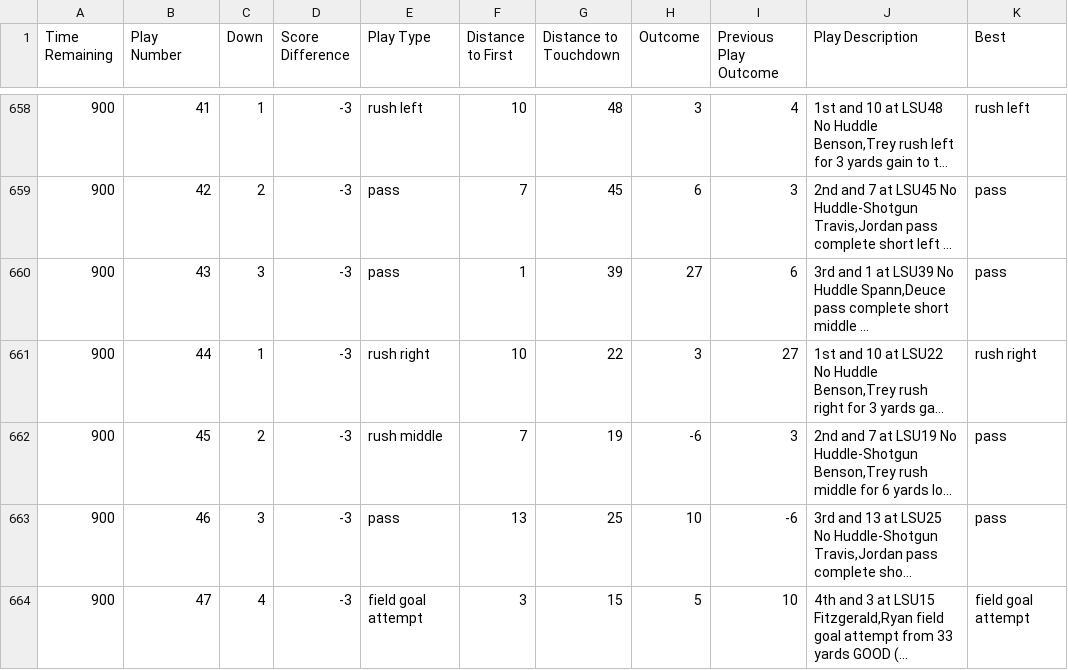
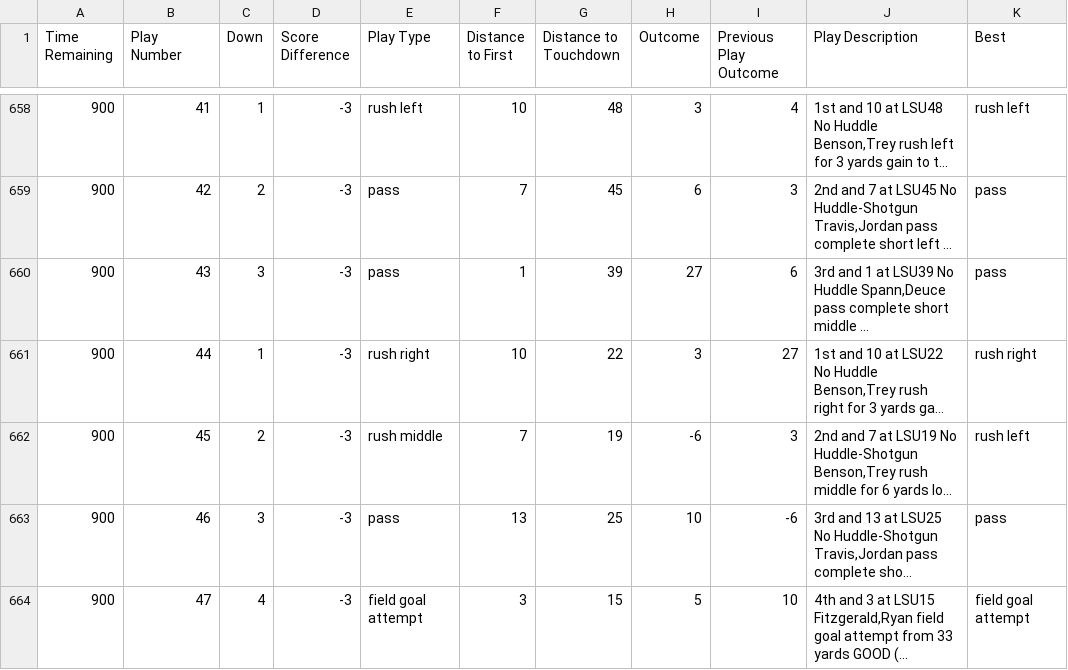
Before and after one commit to rgottiparthi/FSU-Play-Picker, a CSV file: random_forest/plays.csv, drawn as a sheet; only a part is shown, gaps mark what is left out; long unchanged cells end in …; the diff covers the shown part only; the diff names each change by its address in the sheet, - before the commit and + after, or states it on an @@ line.

```diff
--- a/random_forest/plays.csv
+++ b/random_forest/plays.csv
-K662 (Best): pass
+K662 (Best): rush left
```
Also changed, not shown: 95 edited cells elsewhere in this file, random_forest/predictions_results.csv, 4 other files.
